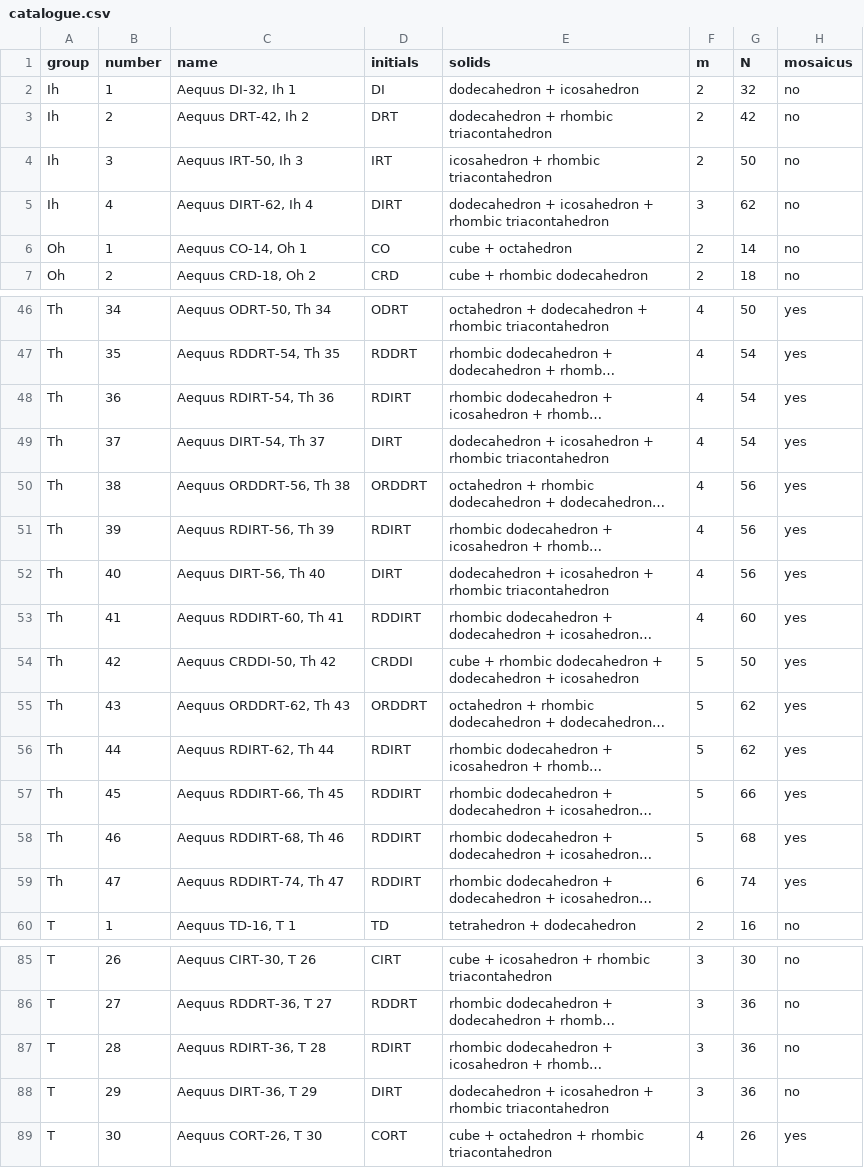
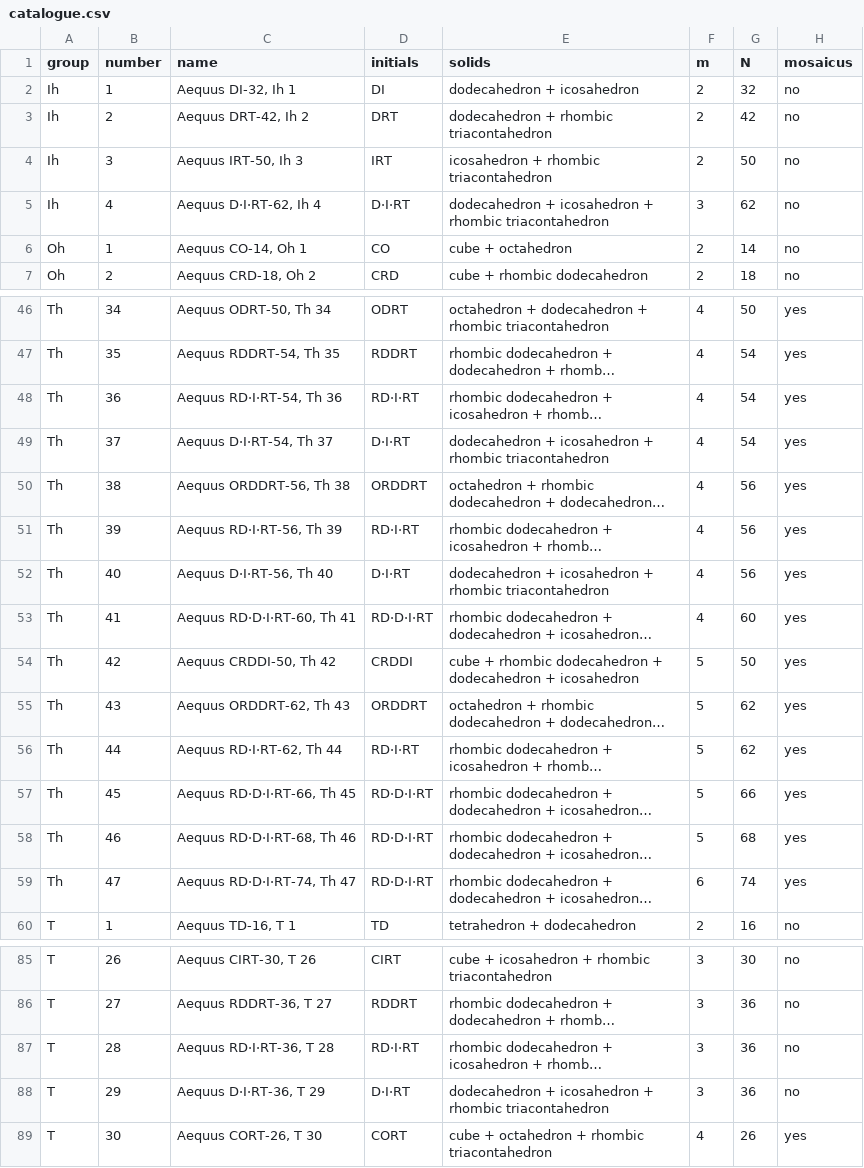
Before and after one commit to DICTOR-Master/kaleidohedra, a CSV file: studies/2026-11-20-aequi-catalogue/data/catalogue.csv, drawn as a sheet; only a part is shown, gaps mark what is left out; long unchanged cells end in …; the diff covers the shown part only; the diff names each change by its address in the sheet, - before the commit and + after, or states it on an @@ line.

```diff
--- a/studies/2026-11-20-aequi-catalogue/data/catalogue.csv
+++ b/studies/2026-11-20-aequi-catalogue/data/catalogue.csv
-C5 (name): Aequus DIRT-62, Ih 4
+C5 (name): Aequus D·I·RT-62, Ih 4
-D5 (initials): DIRT
+D5 (initials): D·I·RT
-C48 (name): Aequus RDIRT-54, Th 36
+C48 (name): Aequus RD·I·RT-54, Th 36
-D48 (initials): RDIRT
+D48 (initials): RD·I·RT
-C49 (name): Aequus DIRT-54, Th 37
+C49 (name): Aequus D·I·RT-54, Th 37
-D49 (initials): DIRT
+D49 (initials): D·I·RT
-C51 (name): Aequus RDIRT-56, Th 39
+C51 (name): Aequus RD·I·RT-56, Th 39
-D51 (initials): RDIRT
+D51 (initials): RD·I·RT
-C52 (name): Aequus DIRT-56, Th 40
+C52 (name): Aequus D·I·RT-56, Th 40
-D52 (initials): DIRT
+D52 (initials): D·I·RT
-C53 (name): Aequus RDDIRT-60, Th 41
+C53 (name): Aequus RD·D·I·RT-60, Th 41
-D53 (initials): RDDIRT
+D53 (initials): RD·D·I·RT
-C56 (name): Aequus RDIRT-62, Th 44
+C56 (name): Aequus RD·I·RT-62, Th 44
-D56 (initials): RDIRT
+D56 (initials): RD·I·RT
-C57 (name): Aequus RDDIRT-66, Th 45
+C57 (name): Aequus RD·D·I·RT-66, Th 45
-D57:D59 (initials): RDDIRT
+D57:D59 (initials): RD·D·I·RT
-C58 (name): Aequus RDDIRT-68, Th 46
+C58 (name): Aequus RD·D·I·RT-68, Th 46
-C59 (name): Aequus RDDIRT-74, Th 47
+C59 (name): Aequus RD·D·I·RT-74, Th 47
-C87 (name): Aequus RDIRT-36, T 28
+C87 (name): Aequus RD·I·RT-36, T 28
-D87 (initials): RDIRT
+D87 (initials): RD·I·RT
-C88 (name): Aequus DIRT-36, T 29
+C88 (name): Aequus D·I·RT-36, T 29
-D88 (initials): DIRT
+D88 (initials): D·I·RT
```
Also changed, not shown: 60 edited cells elsewhere in this file, 10 other files.
